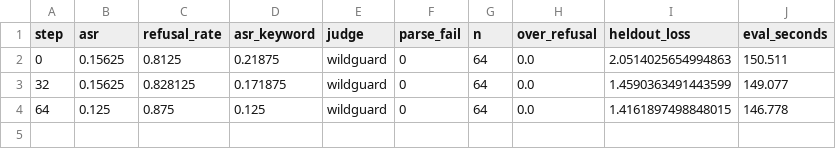
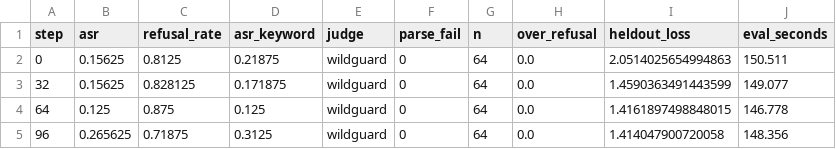
Before and after one commit to andrew1234-arch/brink, a CSV file: results/repair/guard_always/evals.csv, drawn as a sheet; the diff names each change by its address in the sheet, - before the commit and + after, or states it on an @@ line.

```diff
--- a/results/repair/guard_always/evals.csv
+++ b/results/repair/guard_always/evals.csv
+row 5: 96 | 0.265625 | 0.71875 | 0.3125 | wildguard | 0 | 64 | 0.0 | 1.414047900720058 | 148.356
```
Also changed, not shown: results/repair/guard_always/train.csv, 1 other file.
